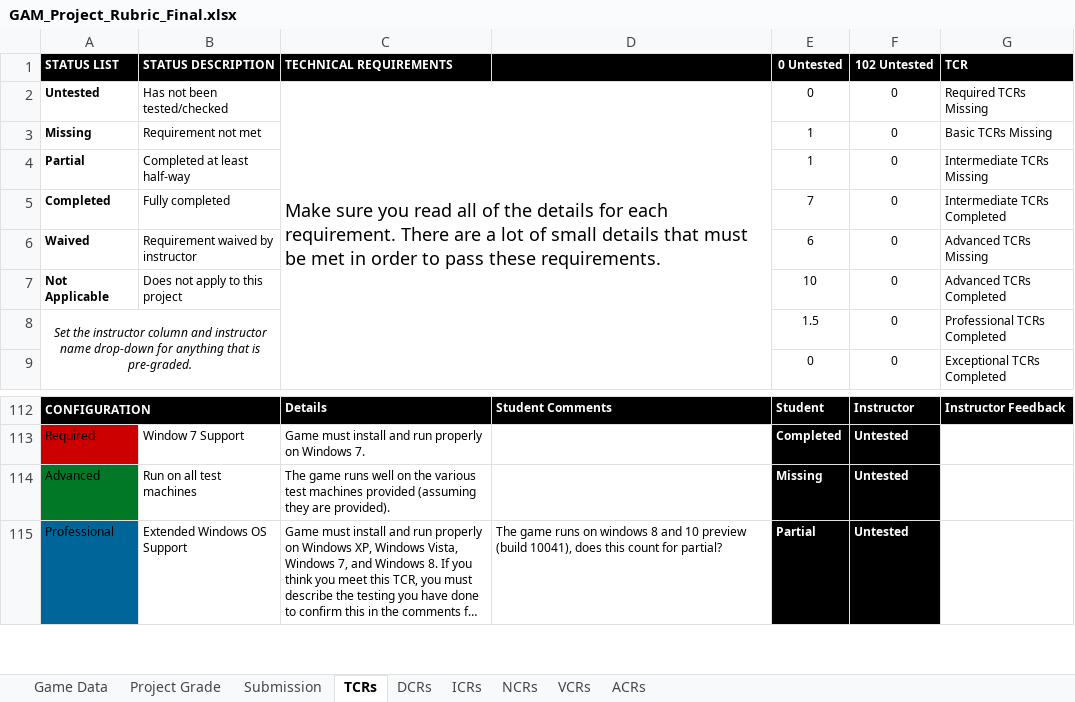
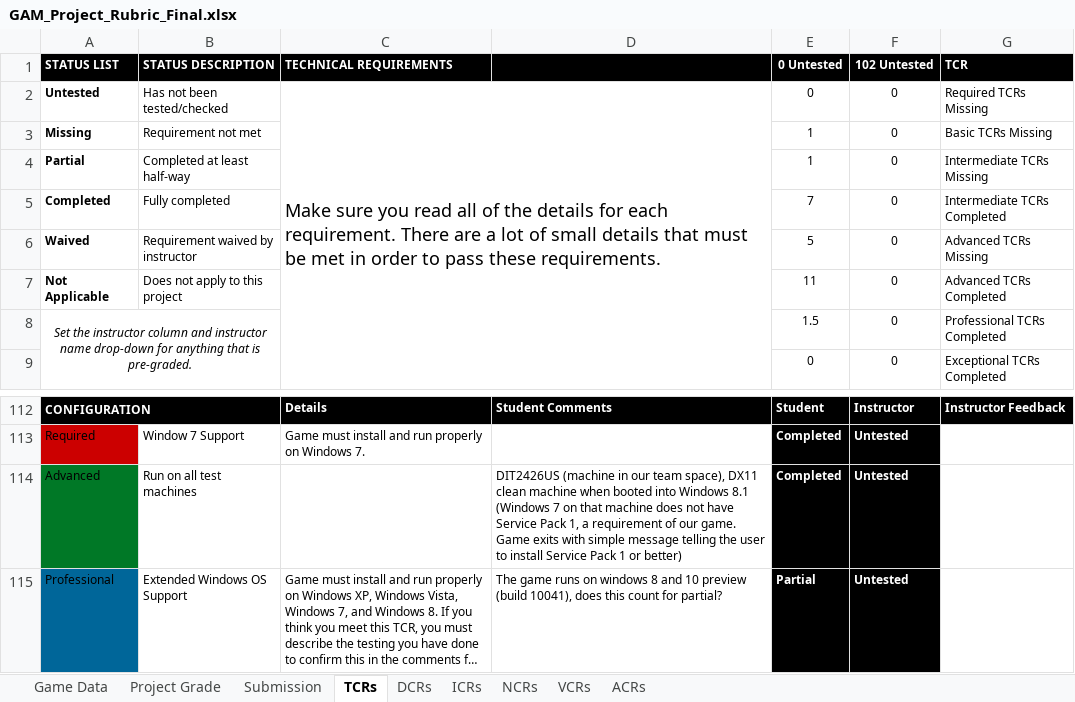
Before and after one commit to Troy8878/RougeBot, an Excel workbook: Rubric/GAM_Project_Rubric_Final.xlsx, sheet TCRs, drawn as a sheet; only a part is shown, gaps mark what is left out; long unchanged cells end in …; values as stored, in another font and other column widths than the file's, no borders; conditional formats not drawn; the diff names each change by its address in the sheet, - before the commit and + after, or states it on an @@ line.

```diff
--- a/Rubric/GAM_Project_Rubric_Final.xlsx (sheet TCRs)
+++ b/Rubric/GAM_Project_Rubric_Final.xlsx (sheet TCRs)
-E6 (0 Untested): 6
+E6 (0 Untested): 5
-E7 (0 Untested): 10
+E7 (0 Untested): 11
-C114 (TECHNICAL REQUIREMENTS): The game runs well on the various test machines provided (assuming they are provided).
+C114 (TECHNICAL REQUIREMENTS): (empty)
-D114: (empty)
+D114: DIT2426US (machine in our team space), DX11 clean machine when booted into Windows 8.1 (Windows 7 on that machine does not have Service Pack 1, a requirement of our game. Game exits with simple message telling the user to install Service Pack 1 or better)
-E114 (0 Untested): Missing
+E114 (0 Untested): Completed
```
Also changed, not shown: sheet Project Grade.
